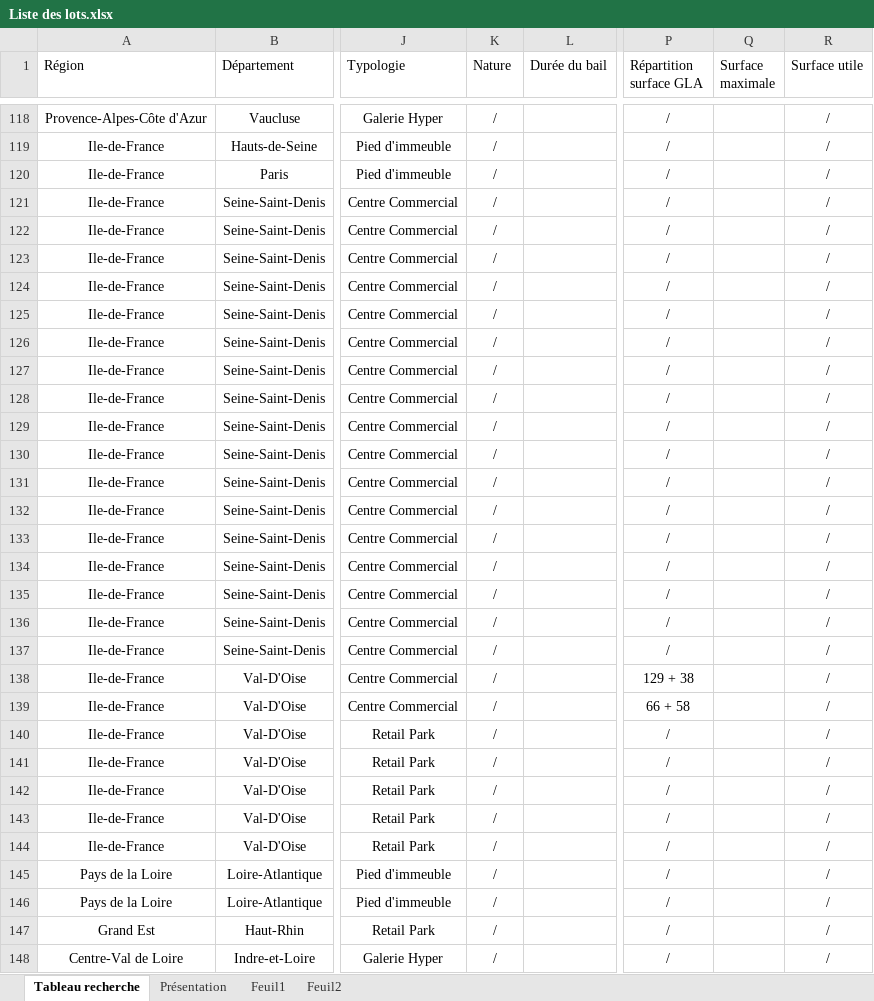
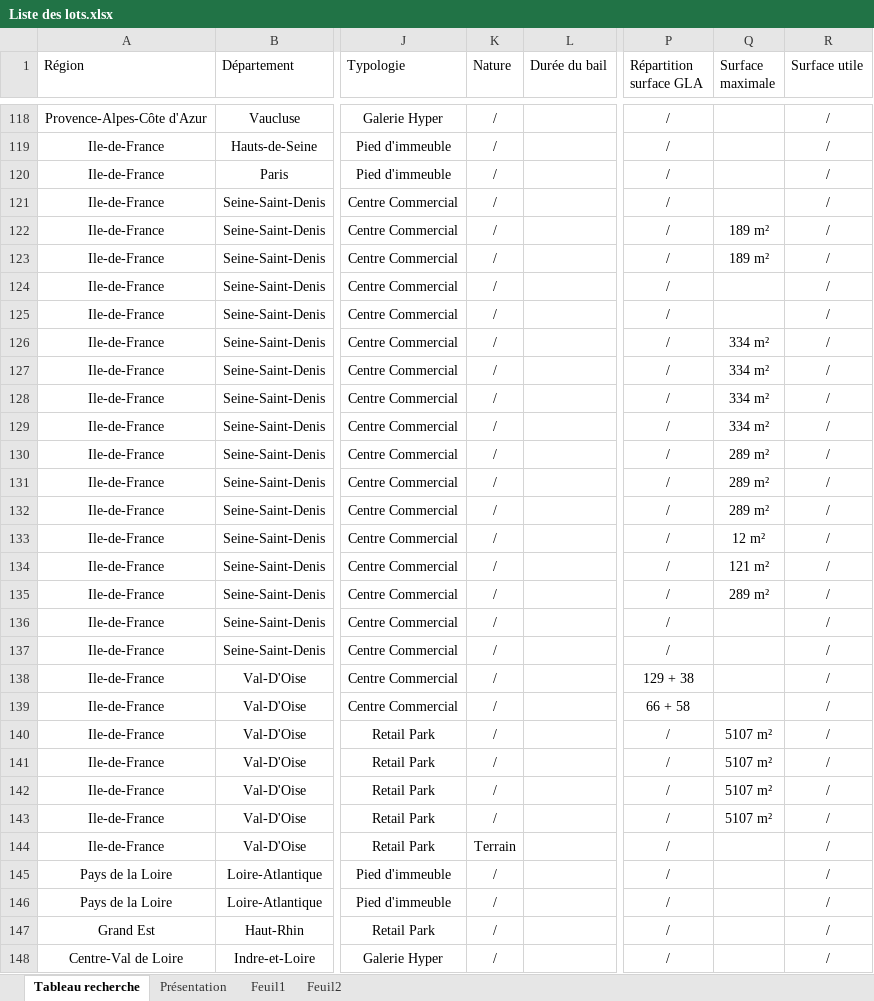
Before and after one commit to guillaume-smbg/SMBG-Carte-Interactive, an Excel workbook: Liste des lots.xlsx, sheet Tableau recherche, drawn as a sheet; only a part is shown, gaps mark what is left out; values as stored, in another font and other column widths than the file's, no borders; table styles not drawn; the diff covers the shown part only; the diff names each change by its address in the sheet, - before the commit and + after, or states it on an @@ line.

Commit message:
Add files via upload

```diff
--- a/Liste des lots.xlsx (sheet Tableau recherche)
+++ b/Liste des lots.xlsx (sheet Tableau recherche)
-Q122:Q123 (Surface maximale): (empty)
+Q122:Q123 (Surface maximale): 189 m²
-Q126:Q129 (Surface maximale): (empty)
+Q126:Q129 (Surface maximale): 334 m²
-Q130:Q132 (Surface maximale): (empty)
+Q130:Q132 (Surface maximale): 289 m²
-Q133 (Surface maximale): (empty)
+Q133 (Surface maximale): 12 m²
-Q134 (Surface maximale): (empty)
+Q134 (Surface maximale): 121 m²
-Q135 (Surface maximale): (empty)
+Q135 (Surface maximale): 289 m²
-Q140:Q143 (Surface maximale): (empty)
+Q140:Q143 (Surface maximale): 5107 m²
-K144 (Nature): /
+K144 (Nature): Terrain
```
Also changed, not shown: 75 edited cells and cell formats elsewhere in this sheet.
